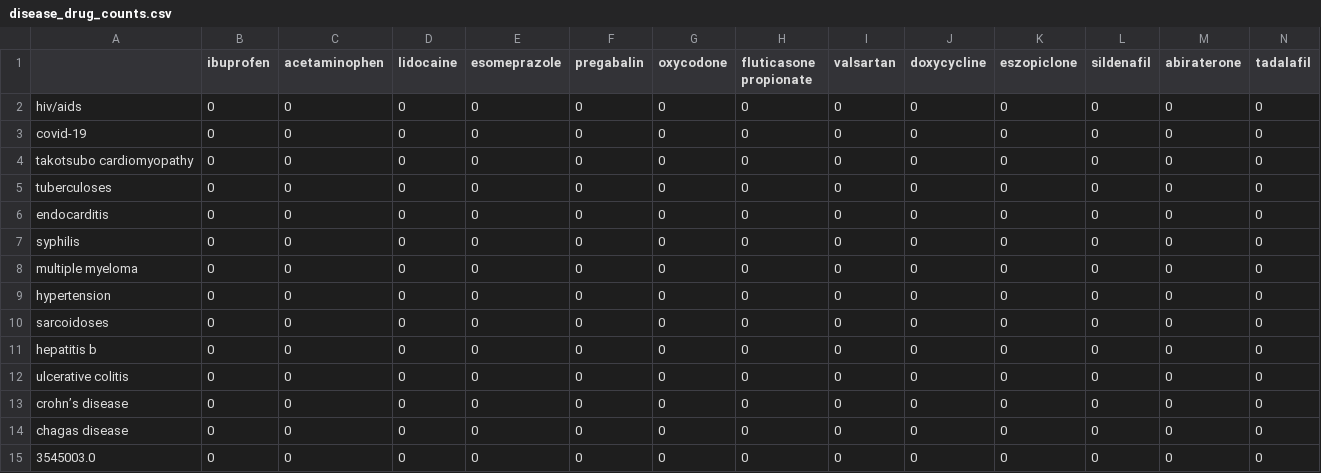
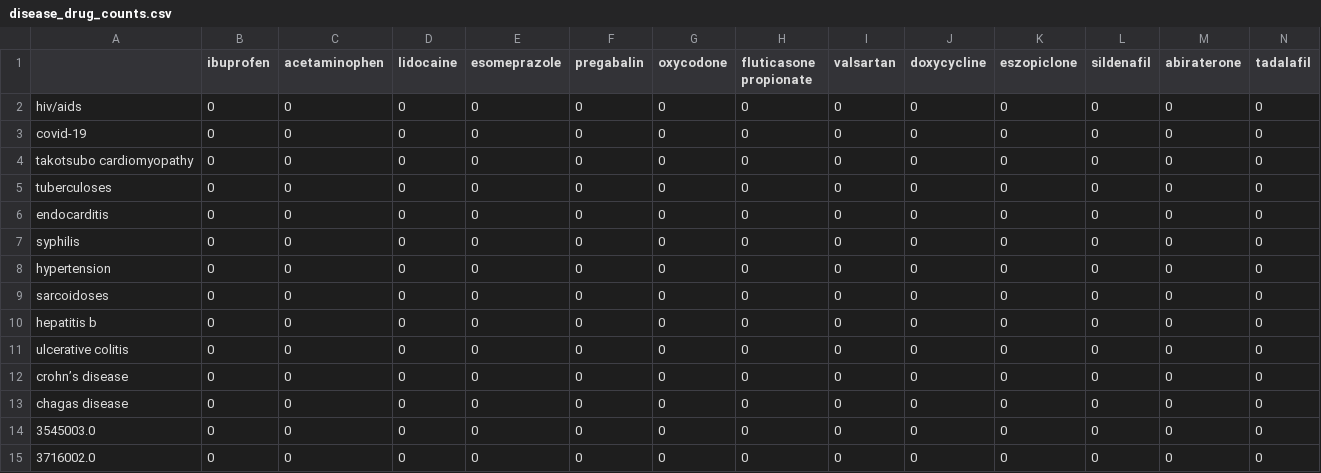
Before and after one commit to cchvn/Cross-Care, a CSV file: output_debug_arxiv_2files/disease_drug_counts.csv, drawn as a sheet; only a part is shown; the shorter side is filled out with more unchanged rows; rows hold the shown columns only; the diff names each change by its address in the sheet, - before the commit and + after, or states it on an @@ line.

```diff
--- a/output_debug_arxiv_2files/disease_drug_counts.csv
+++ b/output_debug_arxiv_2files/disease_drug_counts.csv
-row 8: multiple myeloma | 0 | 0 | 0 | 0 | 0 | 0 | 0 | 0 | 0 | 0 | 0 | 0 | 0
```
Also changed, not shown: output_arxiv/disease_drug_counts.csv, output_arxiv/window_100/co_occurrence_gender.csv, 27 other files.
